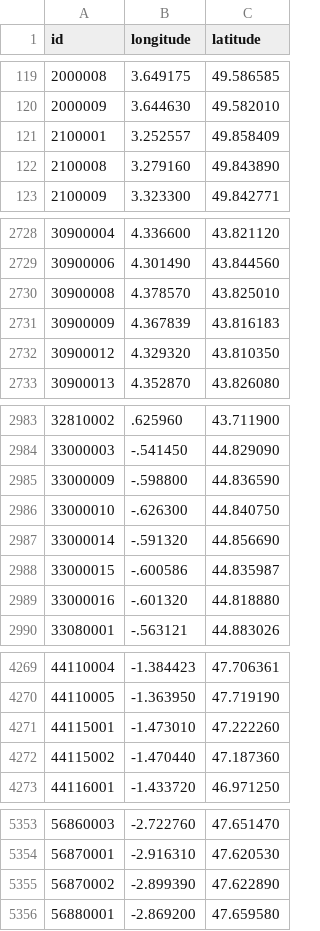
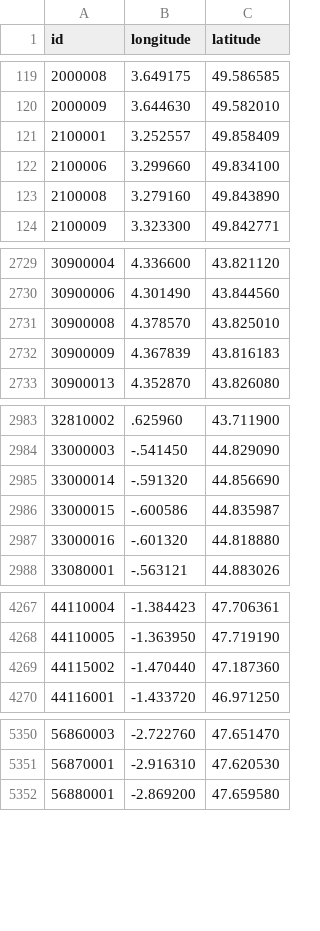
Before and after one commit to prix-carburant/prix-carburant-data, a TSV file: points-de-vente.tsv, drawn as a sheet; only a part is shown, gaps mark what is left out; removed rows and columns are numbered as before the commit, all else as after; the diff covers the shown part only; the diff names each change by its address in the sheet, - before the commit and + after, or states it on an @@ line.

```diff
--- a/points-de-vente.tsv
+++ b/points-de-vente.tsv
+row 122: 2100006 | 3.299660 | 49.834100
-row 2732: 30900012 | 4.329320 | 43.810350
-row 2985: 33000009 | -.598800 | 44.836590
-row 2986: 33000010 | -.626300 | 44.840750
-row 4271: 44115001 | -1.473010 | 47.222260
-row 5355: 56870002 | -2.899390 | 47.622890
```
Also changed, not shown: 2 edited cells elsewhere in this file, prix-nationaux.tsv, 2 other files.
